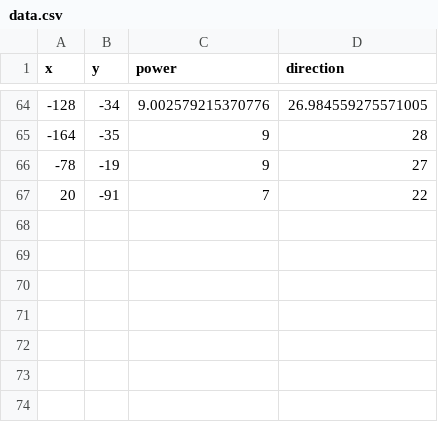
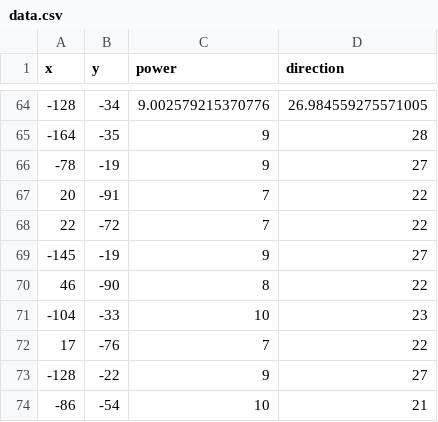
Before and after one commit to erhan3861/Python-Turtle-Version-of-Hoops-Game, a CSV file: data.csv, drawn as a sheet; only a part is shown, gaps mark what is left out; the diff names each change by its address in the sheet, - before the commit and + after, or states it on an @@ line.

```diff
--- a/data.csv
+++ b/data.csv
+row 68: 22 | -72 | 7 | 22
+row 69: -145 | -19 | 9 | 27
+row 70: 46 | -90 | 8 | 22
+row 71: -104 | -33 | 10 | 23
+row 72: 17 | -76 | 7 | 22
+row 73: -128 | -22 | 9 | 27
+row 74: -86 | -54 | 10 | 21
```
Also changed, not shown: 7 other files.
